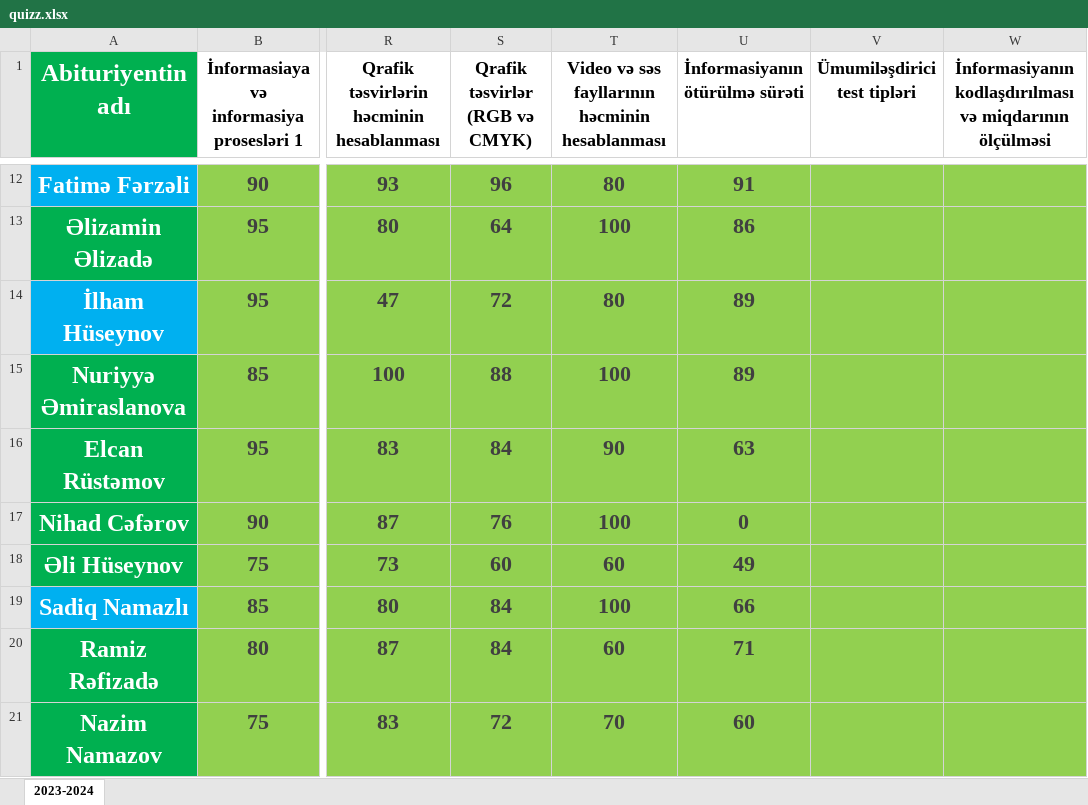
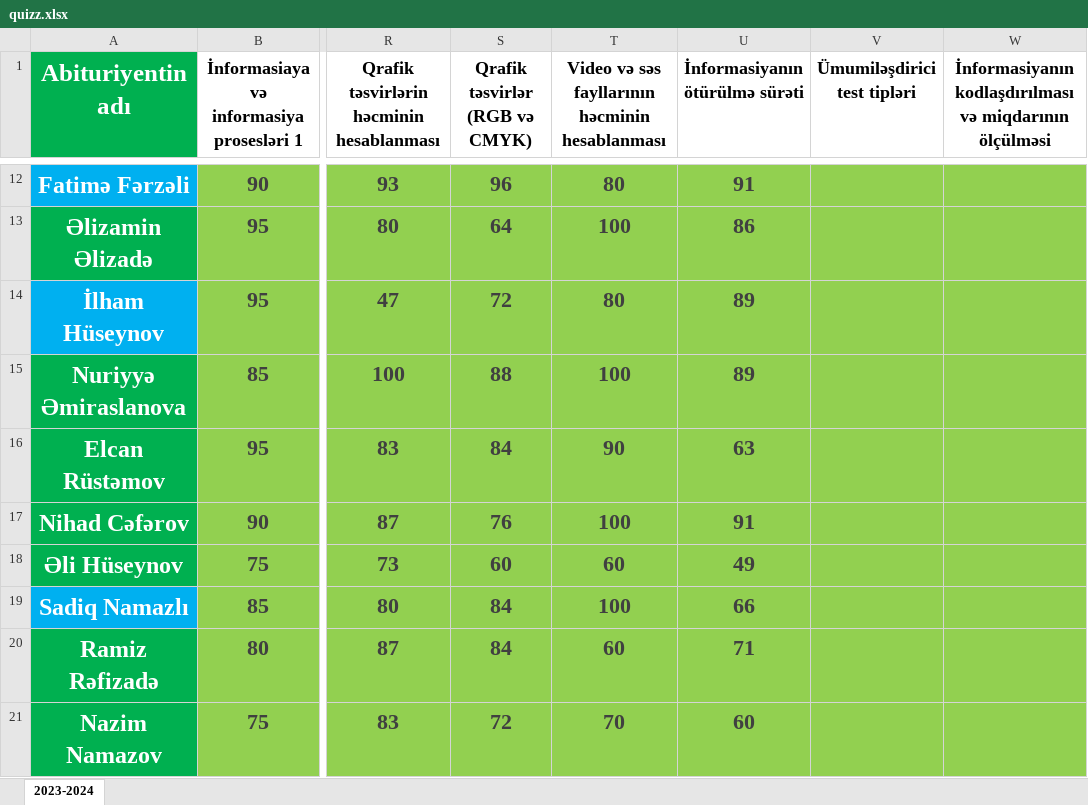
Before and after one commit to elmual/telegram, an Excel workbook: static/data/quizz.xlsx, sheet 2023-2024, drawn as a sheet; only a part is shown, gaps mark what is left out; values as stored, in another font and other column widths than the file's, no borders; conditional formats not drawn; the diff names each change by its address in the sheet, - before the commit and + after, or states it on an @@ line.

Commit message:
quizz

```diff
--- a/static/data/quizz.xlsx (sheet 2023-2024)
+++ b/static/data/quizz.xlsx (sheet 2023-2024)
-U17 (İnformasiyanın ötürülmə sürəti): 0
+U17 (İnformasiyanın ötürülmə sürəti): 91
```
